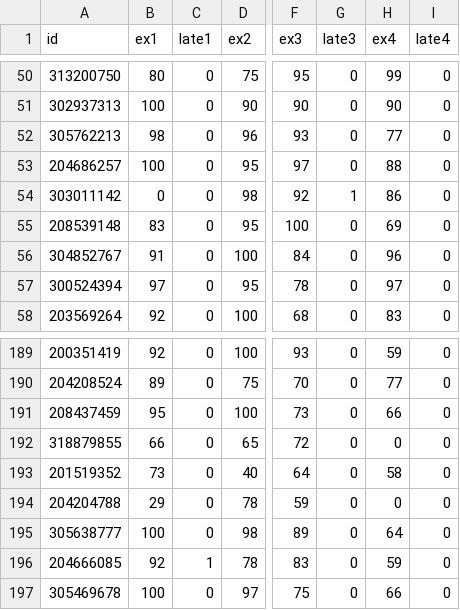
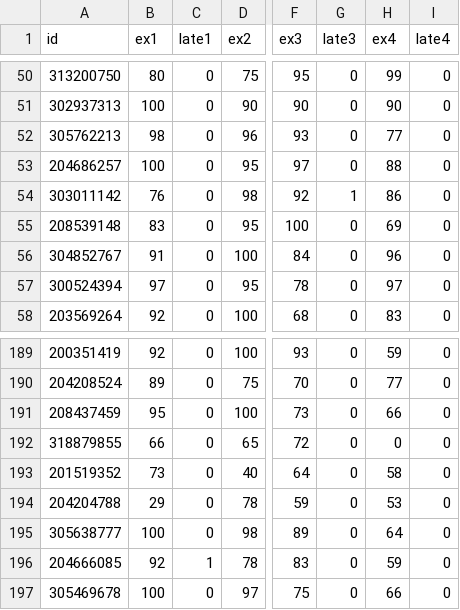
Before and after one commit to israela/DS_grading, a CSV file: DS_grades.csv, drawn as a sheet; only a part is shown, gaps mark what is left out; the diff names each change by its address in the sheet, - before the commit and + after, or states it on an @@ line.

Commit message:
Adar Locker, and nameless

```diff
--- a/DS_grades.csv
+++ b/DS_grades.csv
-B54 (ex1): 0
+B54 (ex1): 76
-H194 (ex4): 0
+H194 (ex4): 53
```
